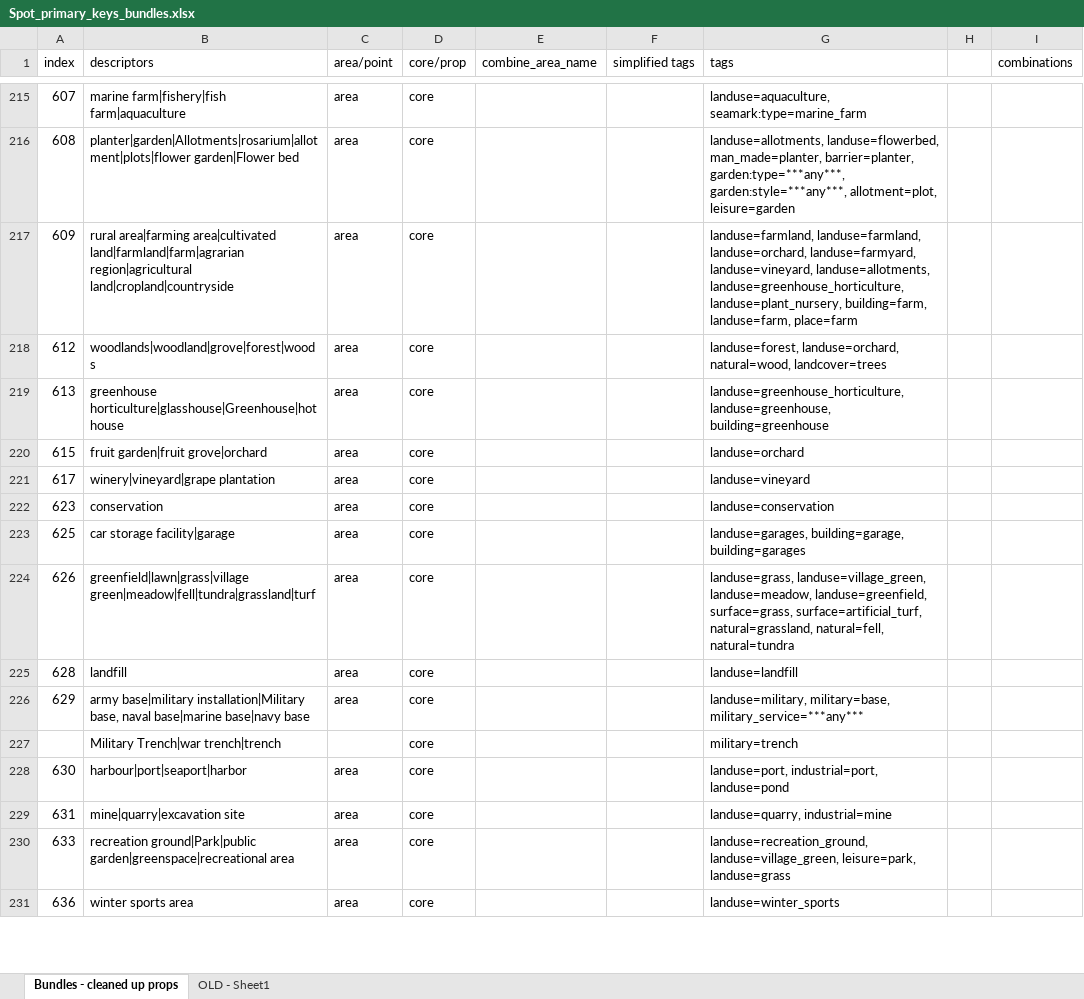
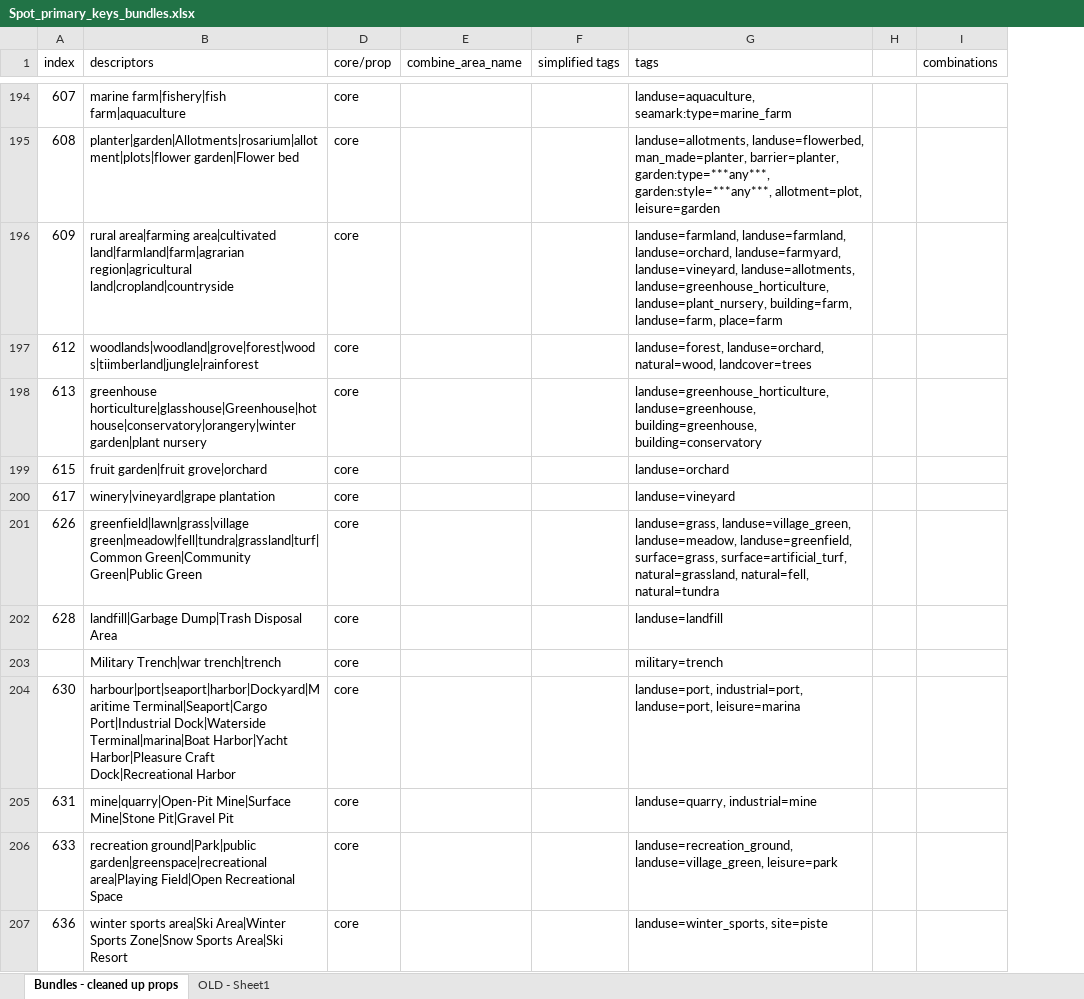
Before and after one commit to dw-innovation/kid2-spot-datageneration, an Excel workbook: datageneration/data/Spot_primary_keys_bundles.xlsx, sheet Bundles - cleaned up props, drawn as a sheet; only a part is shown, gaps mark what is left out; values as stored, in another font and other column widths than the file's, no cell formats; removed rows and columns are numbered as before the commit, all else as after; the diff covers the shown part only; the diff names each change by its address in the sheet, - before the commit and + after, or states it on an @@ line.

Commit message:
major fixes on rel,ents, area impl.

```diff
--- a/datageneration/data/Spot_primary_keys_bundles.xlsx (sheet Bundles - cleaned up props)
+++ b/datageneration/data/Spot_primary_keys_bundles.xlsx (sheet Bundles - cleaned up props)
@@ column C (area/point) hidden, rows 215-221: all area; rows 224-225: area | area; rows 228-231: all area @@
-B197 (descriptors): woodlands|woodland|grove|forest|woods
+B197 (descriptors): woodlands|woodland|grove|forest|woods|tiimberland|jungle|rainforest
-B198 (descriptors): greenhouse horticulture|glasshouse|Greenhouse|hothouse
+B198 (descriptors): greenhouse horticulture|glasshouse|Greenhouse|hothouse|conservatory|orangery|winter garden|plant nursery
-G198 (tags): landuse=greenhouse_horticulture, landuse=greenhouse, building=greenhouse
+G198 (tags): landuse=greenhouse_horticulture, landuse=greenhouse, building=greenhouse, building=conservatory
-row 222: 623 | conservation | area | core |  |  | landuse=conservation
-row 223: 625 | car storage facility|garage | area | core |  |  | landuse=garages, building=garage, building=garages
-B201 (descriptors): greenfield|lawn|grass|village green|meadow|fell|tundra|grassland|turf
+B201 (descriptors): greenfield|lawn|grass|village green|meadow|fell|tundra|grassland|turf|Common Green|Community Green|Public Green
-B202 (descriptors): landfill
+B202 (descriptors): landfill|Garbage Dump|Trash Disposal Area
-row 226: 629 | army base|military installation|Military base, naval base|marine base|navy base | area | core |  |  | landuse=military, military=base, military_service=***any***
-B204 (descriptors): harbour|port|seaport|harbor
+B204 (descriptors): harbour|port|seaport|harbor|Dockyard|Maritime Terminal|Seaport|Cargo Port|Industrial Dock|Waterside Terminal|marina|Boat Harbor|Yacht Harbor|Pleasure Craft Dock|Recreational Harbor
-G204 (tags): landuse=port, industrial=port, landuse=pond
+G204 (tags): landuse=port, industrial=port, landuse=port, leisure=marina
-B205 (descriptors): mine|quarry|excavation site
+B205 (descriptors): mine|quarry|Open-Pit Mine|Surface Mine|Stone Pit|Gravel Pit
-B206 (descriptors): …ground|Park|public garden|greenspace|recreational area
+B206 (descriptors): …ground|Park|public garden|greenspace|recreational area|Playing Field|Open Recreational Space
-G206 (tags): landuse=recreation_ground, landuse=village_green, leisure=park, landuse=grass
+G206 (tags): landuse=recreation_ground, landuse=village_green, leisure=park
-B207 (descriptors): winter sports area
+B207 (descriptors): winter sports area|Ski Area|Winter Sports Zone|Snow Sports Area|Ski Resort
-G207 (tags): landuse=winter_sports
+G207 (tags): landuse=winter_sports, site=piste
```
Also changed, not shown: 4 added rows, 80 removed rows and 398 edited cells elsewhere in this sheet, cell formats, 12 other files.
